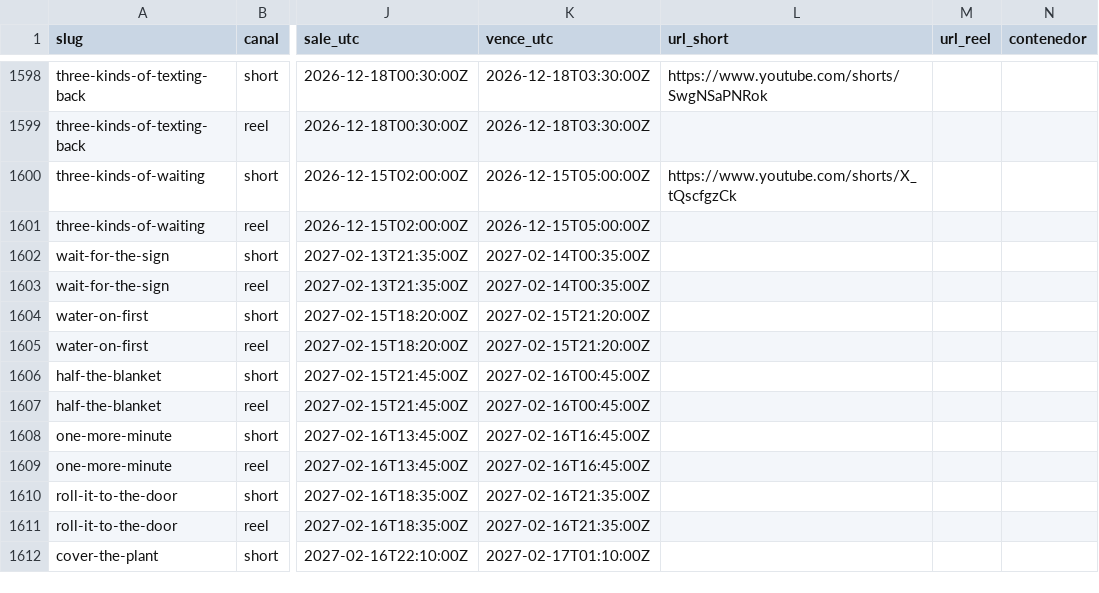
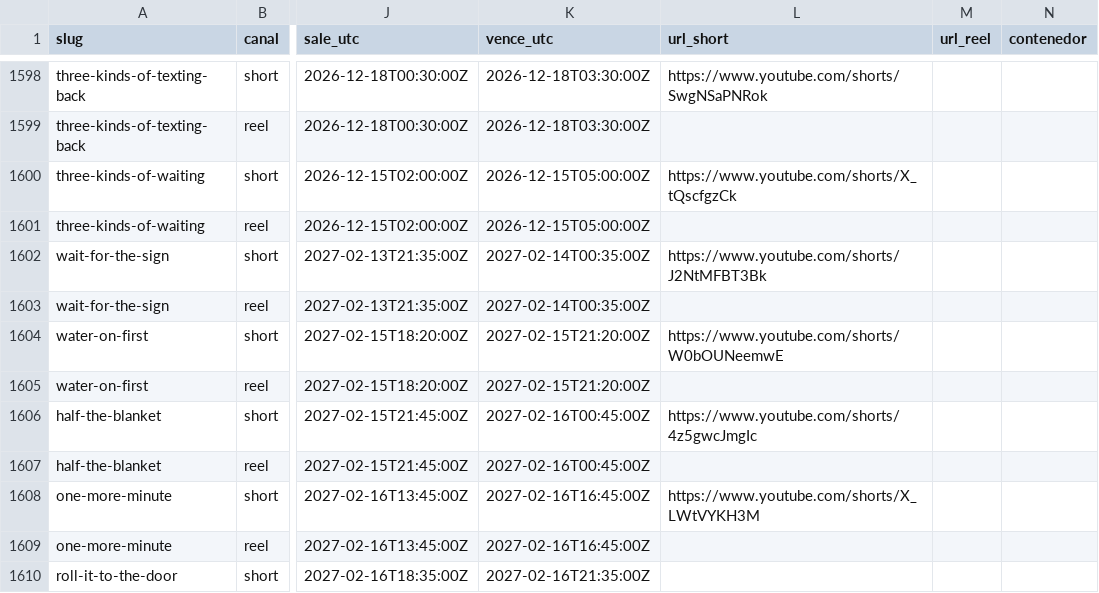
Before and after one commit to hardlypythonnmr/cpe-engine, a CSV file: earn/naos/motor/instagram/publicados.csv, drawn as a sheet; only a part is shown, gaps mark what is left out; the shorter side is filled out with more unchanged rows; the diff names each change by its address in the sheet, - before the commit and + after, or states it on an @@ line.

Commit message:
operadora: registros de la ronda (3 fila(s) de Cella, publicados.csv)

```diff
--- a/earn/naos/motor/instagram/publicados.csv
+++ b/earn/naos/motor/instagram/publicados.csv
-L1602 (url_short): (empty)
+L1602 (url_short): https://www.youtube.com/shorts/J2NtMFBT3Bk
-L1604 (url_short): (empty)
+L1604 (url_short): https://www.youtube.com/shorts/W0bOUNeemwE
-L1606 (url_short): (empty)
+L1606 (url_short): https://www.youtube.com/shorts/4z5gwcJmgIc
-L1608 (url_short): (empty)
+L1608 (url_short): https://www.youtube.com/shorts/X_LWtVYKH3M
```
Also changed, not shown: earn/naos/medicion/cuota-yt.csv, earn/naos/motor/comentarios/lecturas.csv, 1 other file.
